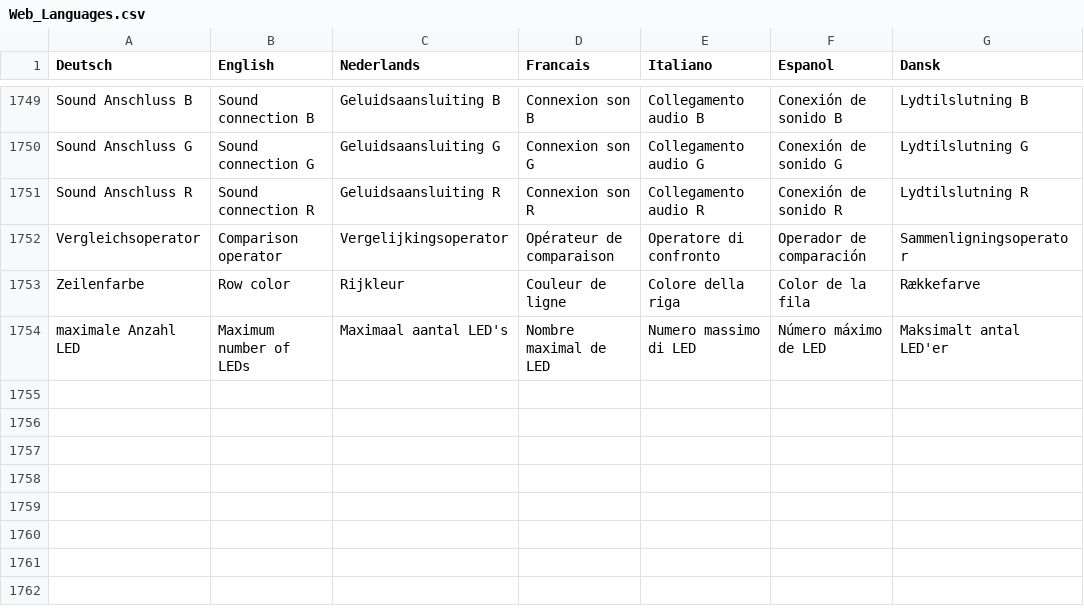
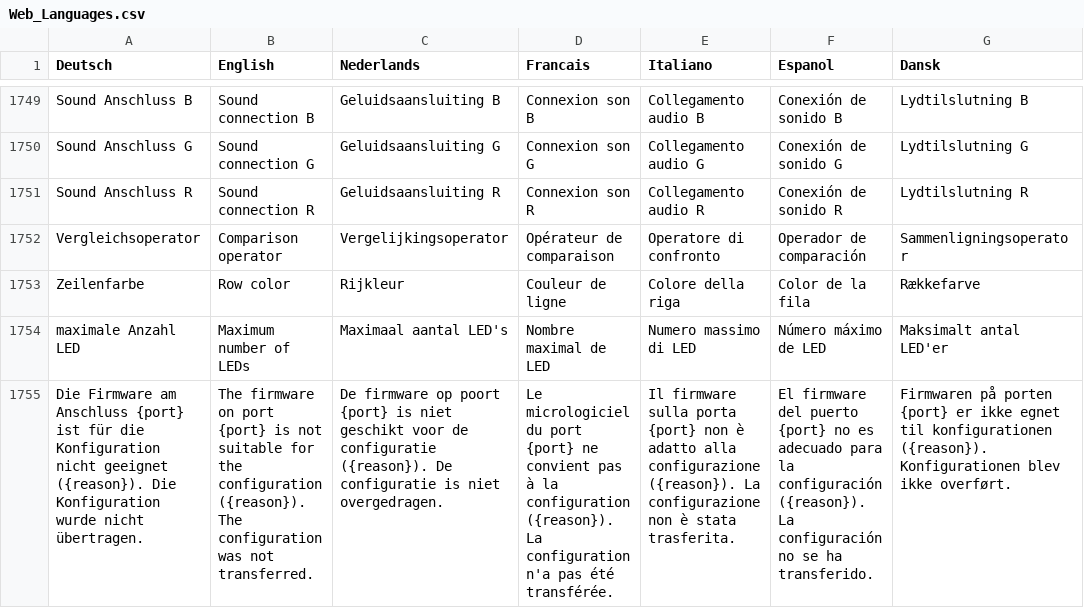
Before and after one commit to Jueff/WebMLL, a CSV file: python/csv/Web_Languages.csv, drawn as a sheet; only a part is shown, gaps mark what is left out; the diff names each change by its address in the sheet, - before the commit and + after, or states it on an @@ line.

Commit message:
Pico: COM-Port nach dem Upload im Blatt aktualisieren
- wait_for_port: Pico ueber Seriennummer oder Location finden (eine Schleife, Device-Pfad, Serial, Location)
- Timeout nach dem Upload von 25 s auf 10 s
- ~MLLERR auch ohne Text erkennen; Firmware-Fehler bricht die Konfigurationsuebertragung sofort ab
- Neuer COM-Port wird nach dem Upload ins Blatt eingetragen (Markierung '*' bleibt erhalten)
- ESP32Extensions.h nur fuer ESP32 kompilieren (Pico-Build ohne WiFi/OTA-Includes)
- Meldungstext in csv/Web_Languages.csv (sechs Sprachen)

Refs haroldlinke/WebMLL#70

```diff
--- a/python/csv/Web_Languages.csv
+++ b/python/csv/Web_Languages.csv
+row 1755: Die Firmware am Anschluss {port} ist für die Konfiguration nicht geeignet ({reason}). Die Konfiguration wurde nicht übertragen. | The firmware on port {port} is not suitable for the configuration ({reason}). The configuration was not transferred. | De firmware op poort {port} is niet geschikt voor de configuratie ({reason}). De configuratie is niet overgedragen. | Le micrologiciel du port {port} ne convient pas à la configuration ({reason}). La configuration n'a pas été transférée. | Il firmware sulla porta {port} non è adatto alla configurazione ({reason}). La configurazione non è stata trasferita. | El firmware del puerto {port} no es adecuado para la configuración ({reason}). La configuración no se ha transferido. | Firmwaren på porten {port} er ikke egnet til konfigurationen ({reason}). Konfigurationen blev ikke overført.
```
Also changed, not shown: 4 other files.
